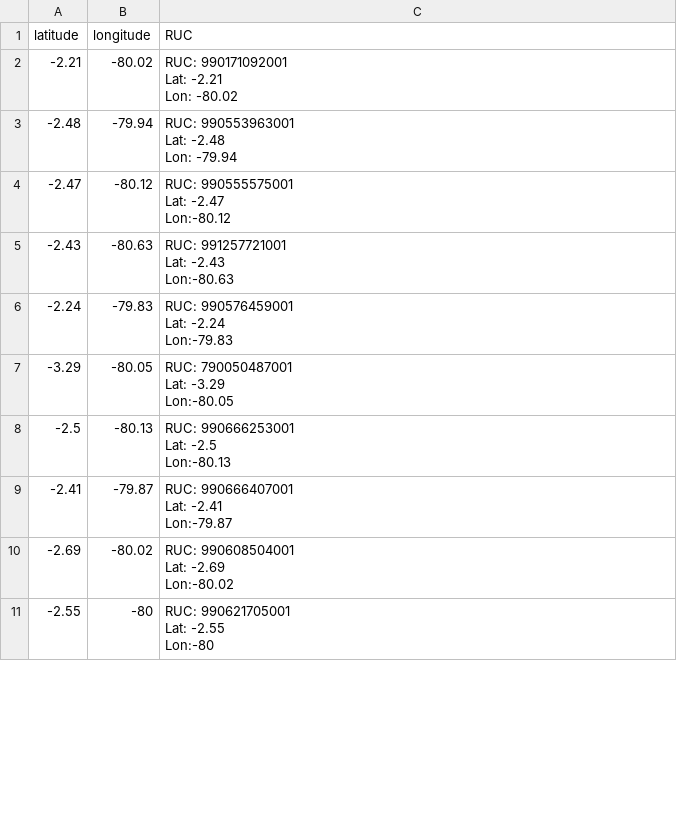
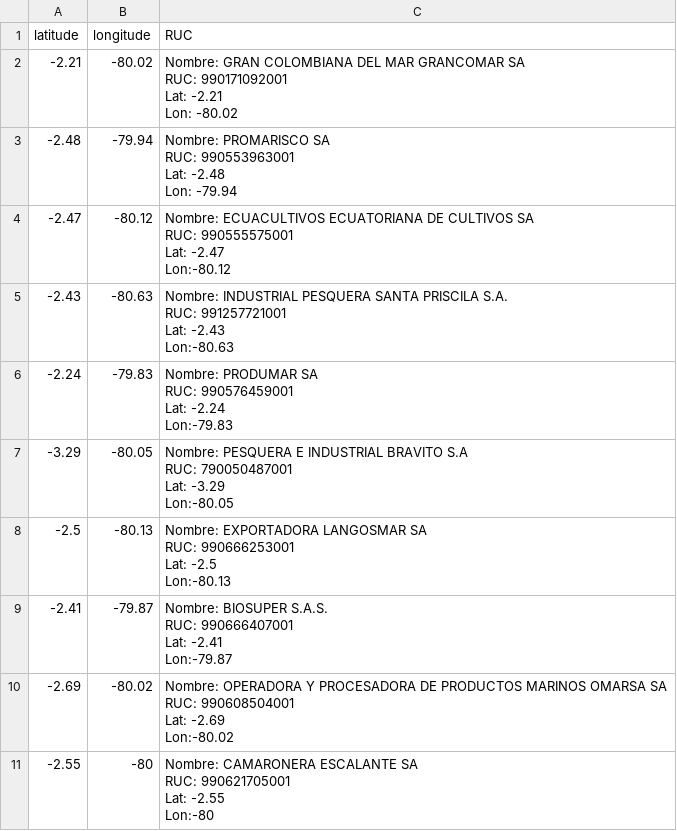
Before and after one commit to DanielPazminoV/data_science_projects, a CSV file: blue_loan_ai/coordenadas_empresas_certificadas.csv, drawn as a sheet; only a part is shown; the diff covers the shown part only.

Commit message:
edits table with company coordinates to also include names

```diff
--- a/blue_loan_ai/coordenadas_empresas_certificadas.csv
+++ b/blue_loan_ai/coordenadas_empresas_certificadas.csv
@@ -1,31 +1,41 @@
 latitude,longitude,RUC
--2.21,-80.02,"RUC: 990171092001
-Lat: -2.21
-Lon: -80.02"
--2.48,-79.94,"RUC: 990553963001
-Lat: -2.48
-Lon: -79.94"
--2.47,-80.12,"RUC: 990555575001
-Lat: -2.47
-Lon:-80.12"
--2.43,-80.63,"RUC: 991257721001
-Lat: -2.43
-Lon:-80.63"
--2.24,-79.83,"RUC: 990576459001
-Lat: -2.24
-Lon:-79.83"
--3.29,-80.05,"RUC: 790050487001
-Lat: -3.29
-Lon:-80.05"
--2.5,-80.13,"RUC: 990666253001
-Lat: -2.5
-Lon:-80.13"
--2.41,-79.87,"RUC: 990666407001
-Lat: -2.41
-Lon:-79.87"
--2.69,-80.02,"RUC: 990608504001
-Lat: -2.69
-Lon:-80.02"
--2.55,-80,"RUC: 990621705001
-Lat: -2.55
-Lon:-80"
+-2.21,-80.02,"Nombre: GRAN COLOMBIANA DEL MAR GRANCOMAR SA
+RUC: 990171092001
+Lat: -2.21
+Lon: -80.02"
+-2.48,-79.94,"Nombre: PROMARISCO SA
+RUC: 990553963001
+Lat: -2.48
+Lon: -79.94"
+-2.47,-80.12,"Nombre: ECUACULTIVOS ECUATORIANA DE CULTIVOS SA
+RUC: 990555575001
+Lat: -2.47
+Lon:-80.12"
+-2.43,-80.63,"Nombre:  INDUSTRIAL PESQUERA SANTA PRISCILA S.A.
+RUC: 991257721001
+Lat: -2.43
+Lon:-80.63"
+-2.24,-79.83,"Nombre: PRODUMAR SA
+RUC: 990576459001
+Lat: -2.24
+Lon:-79.83"
+-3.29,-80.05,"Nombre: PESQUERA E INDUSTRIAL BRAVITO S.A
+RUC: 790050487001
+Lat: -3.29
+Lon:-80.05"
+-2.5,-80.13,"Nombre: EXPORTADORA LANGOSMAR SA
+RUC: 990666253001
+Lat: -2.5
+Lon:-80.13"
+-2.41,-79.87,"Nombre: BIOSUPER S.A.S.
+RUC: 990666407001
+Lat: -2.41
+Lon:-79.87"
+-2.69,-80.02,"Nombre: OPERADORA Y PROCESADORA DE PRODUCTOS MARINOS OMARSA SA
+RUC: 990608504001
+Lat: -2.69
+Lon:-80.02"
+-2.55,-80,"Nombre: CAMARONERA ESCALANTE SA
+RUC: 990621705001
+Lat: -2.55
+Lon:-80"
```
Also changed, not shown: 10 edited cells elsewhere in this file.
